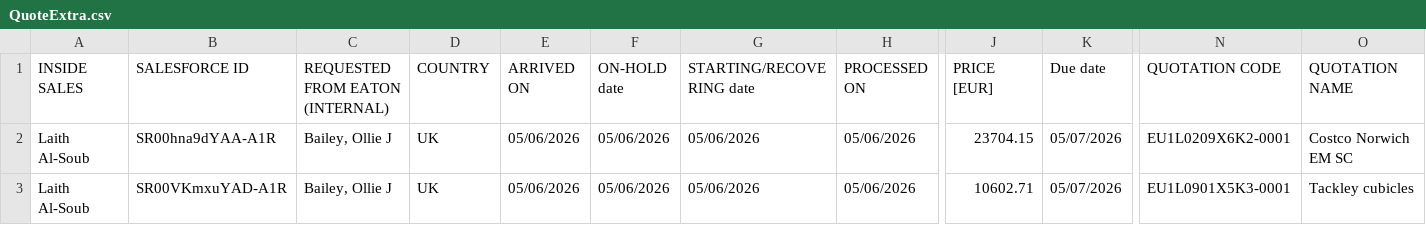
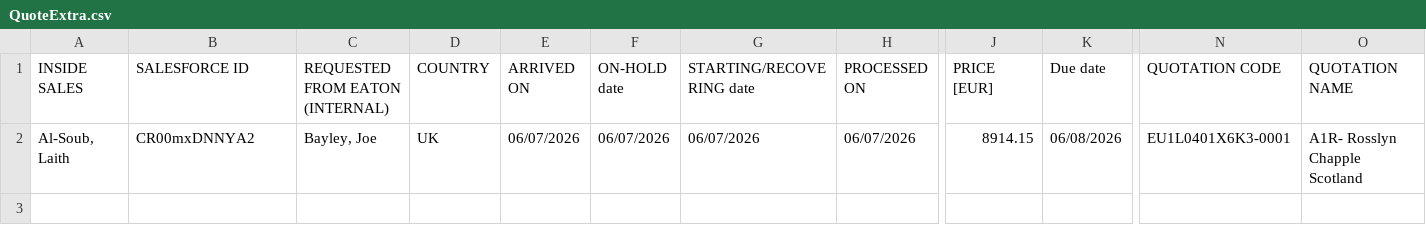
Before and after one commit to laithsoub/Vector, a CSV file: data/QuoteExtra.csv, drawn as a sheet; only a part is shown, gaps mark what is left out; removed rows and columns are numbered as before the commit, all else as after; rows hold the shown columns only; the diff names each change by its address in the sheet, - before the commit and + after, or states it on an @@ line.

```diff
--- a/data/QuoteExtra.csv
+++ b/data/QuoteExtra.csv
-row 2: Laith Al-Soub | SR00hna9dYAA-A1R | Bailey, Ollie J | UK | 05/06/2026 | 05/06/2026 | 05/06/2026 | 05/06/2026 | 23704.15 | 05/07/2026 | EU1L0209X6K2-0001 | Costco Norwich EM SC
-A2 (INSIDE SALES): Laith Al-Soub
+A2 (INSIDE SALES): Al-Soub, Laith
-B2 (SALESFORCE ID): SR00VKmxuYAD-A1R
+B2 (SALESFORCE ID): CR00mxDNNYA2
-C2 (REQUESTED FROM EATON (INTERNAL)): Bailey, Ollie J
+C2 (REQUESTED FROM EATON (INTERNAL)): Bayley, Joe
-E2 (ARRIVED ON): 05/06/2026
+E2 (ARRIVED ON): 06/07/2026
-F2 (ON-HOLD date): 05/06/2026
+F2 (ON-HOLD date): 06/07/2026
-G2 (STARTING/RECOVERING date): 05/06/2026
+G2 (STARTING/RECOVERING date): 06/07/2026
-H2 (PROCESSED ON): 05/06/2026
+H2 (PROCESSED ON): 06/07/2026
-J2 (PRICE [EUR]): 10602.71
+J2 (PRICE [EUR]): 8914.15
-K2 (Due date): 05/07/2026
+K2 (Due date): 06/08/2026
-N2 (QUOTATION CODE): EU1L0901X5K3-0001
+N2 (QUOTATION CODE): EU1L0401X6K3-0001
-O2 (QUOTATION NAME): Tackley cubicles
+O2 (QUOTATION NAME): A1R- Rosslyn Chapple Scotland
```
Also changed, not shown: 37 other files.
